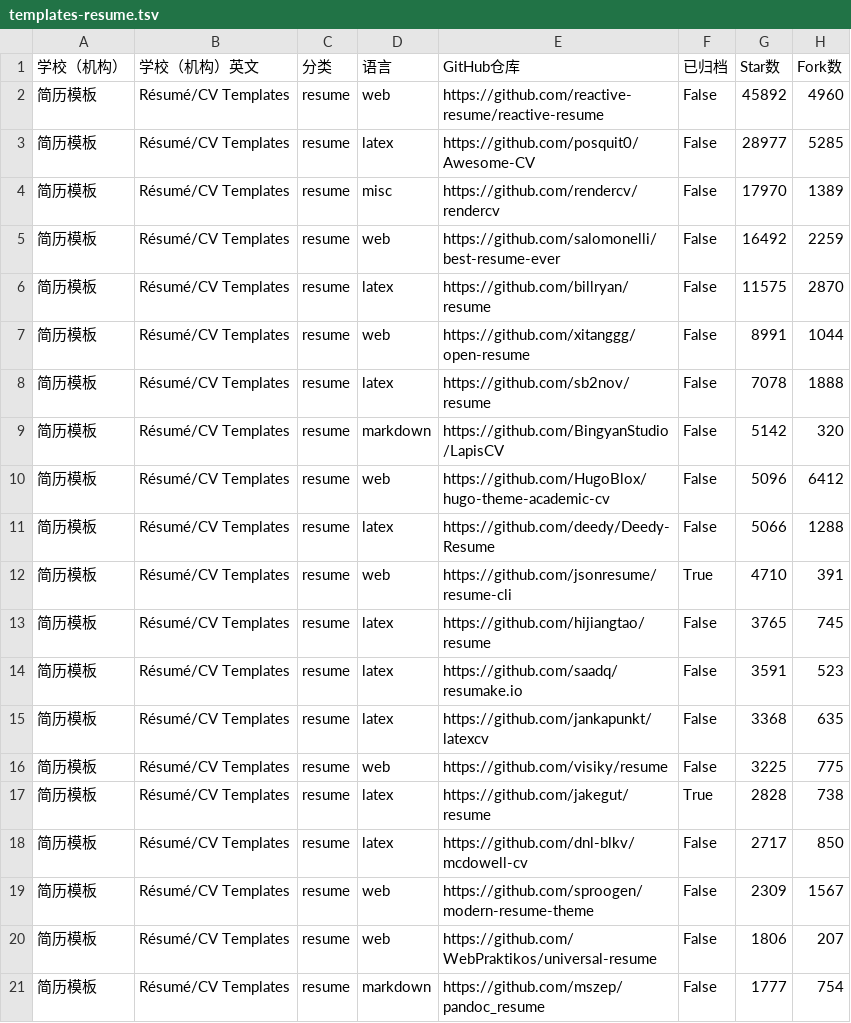
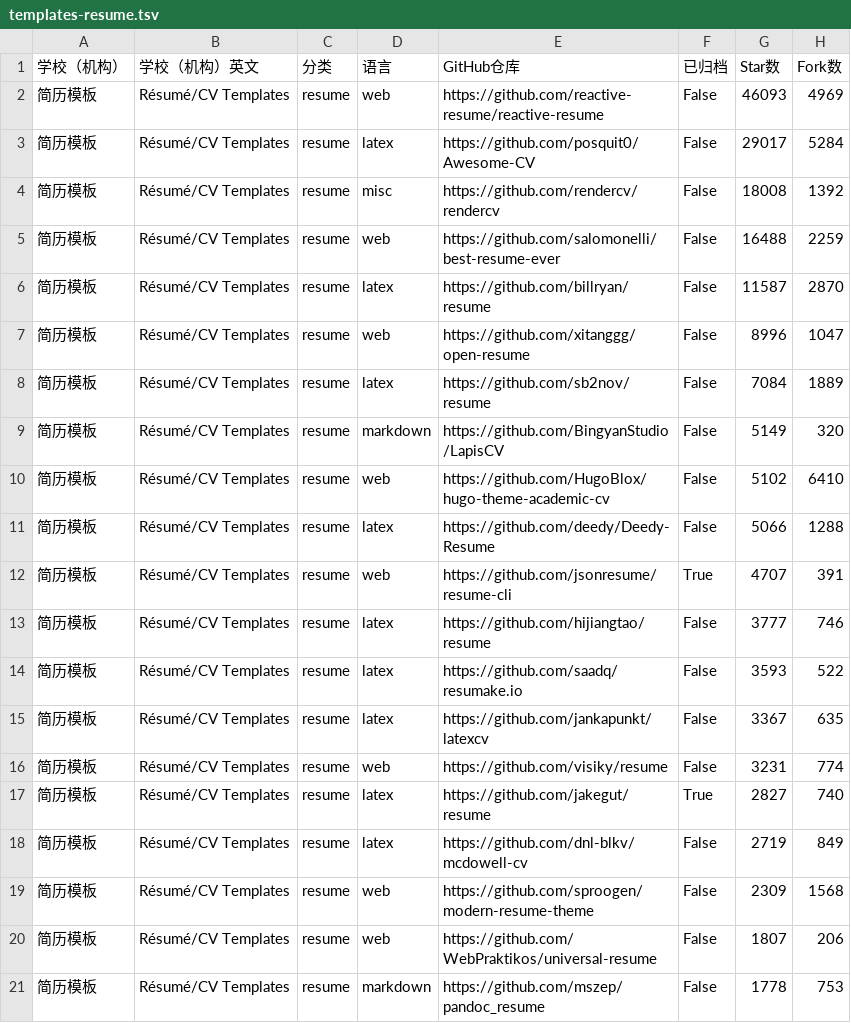
Before and after one commit to hantang/latex-templates, a TSV file: data/templates-resume.tsv, drawn as a sheet; only a part is shown; the diff covers the shown part only.

```diff
--- a/data/templates-resume.tsv
+++ b/data/templates-resume.tsv
@@ -1,21 +1,21 @@
 学校（机构）	学校（机构）英文	分类	语言	GitHub仓库	已归档	Star数	Fork数
-简历模板	Résumé/CV Templates	resume	web	https://github.com/reactive-resume/reactive-resume	False	45892	4960
-简历模板	Résumé/CV Templates	resume	latex	https://github.com/posquit0/Awesome-CV	False	28977	5285
-简历模板	Résumé/CV Templates	resume	misc	https://github.com/rendercv/rendercv	False	17970	1389
-简历模板	Résumé/CV Templates	resume	web	https://github.com/salomonelli/best-resume-ever	False	16492	2259
-简历模板	Résumé/CV Templates	resume	latex	https://github.com/billryan/resume	False	11575	2870
-简历模板	Résumé/CV Templates	resume	web	https://github.com/xitanggg/open-resume	False	8991	1044
-简历模板	Résumé/CV Templates	resume	latex	https://github.com/sb2nov/resume	False	7078	1888
-简历模板	Résumé/CV Templates	resume	markdown	https://github.com/BingyanStudio/LapisCV	False	5142	320
-简历模板	Résumé/CV Templates	resume	web	https://github.com/HugoBlox/hugo-theme-academic-cv	False	5096	6412
+简历模板	Résumé/CV Templates	resume	web	https://github.com/reactive-resume/reactive-resume	False	46093	4969
+简历模板	Résumé/CV Templates	resume	latex	https://github.com/posquit0/Awesome-CV	False	29017	5284
+简历模板	Résumé/CV Templates	resume	misc	https://github.com/rendercv/rendercv	False	18008	1392
+简历模板	Résumé/CV Templates	resume	web	https://github.com/salomonelli/best-resume-ever	False	16488	2259
+简历模板	Résumé/CV Templates	resume	latex	https://github.com/billryan/resume	False	11587	2870
+简历模板	Résumé/CV Templates	resume	web	https://github.com/xitanggg/open-resume	False	8996	1047
+简历模板	Résumé/CV Templates	resume	latex	https://github.com/sb2nov/resume	False	7084	1889
+简历模板	Résumé/CV Templates	resume	markdown	https://github.com/BingyanStudio/LapisCV	False	5149	320
+简历模板	Résumé/CV Templates	resume	web	https://github.com/HugoBlox/hugo-theme-academic-cv	False	5102	6410
 简历模板	Résumé/CV Templates	resume	latex	https://github.com/deedy/Deedy-Resume	False	5066	1288
-简历模板	Résumé/CV Templates	resume	web	https://github.com/jsonresume/resume-cli	True	4710	391
-简历模板	Résumé/CV Templates	resume	latex	https://github.com/hijiangtao/resume	False	3765	745
-简历模板	Résumé/CV Templates	resume	latex	https://github.com/saadq/resumake.io	False	3591	523
-简历模板	Résumé/CV Templates	resume	latex	https://github.com/jankapunkt/latexcv	False	3368	635
-简历模板	Résumé/CV Templates	resume	web	https://github.com/visiky/resume	False	3225	775
-简历模板	Résumé/CV Templates	resume	latex	https://github.com/jakegut/resume	True	2828	738
-简历模板	Résumé/CV Templates	resume	latex	https://github.com/dnl-blkv/mcdowell-cv	False	2717	850
-简历模板	Résumé/CV Templates	resume	web	https://github.com/sproogen/modern-resume-theme	False	2309	1567
-简历模板	Résumé/CV Templates	resume	web	https://github.com/WebPraktikos/universal-resume	False	1806	207
-简历模板	Résumé/CV Templates	resume	markdown	https://github.com/mszep/pandoc_resume	False	1777	754
+简历模板	Résumé/CV Templates	resume	web	https://github.com/jsonresume/resume-cli	True	4707	391
+简历模板	Résumé/CV Templates	resume	latex	https://github.com/hijiangtao/resume	False	3777	746
+简历模板	Résumé/CV Templates	resume	latex	https://github.com/saadq/resumake.io	False	3593	522
+简历模板	Résumé/CV Templates	resume	latex	https://github.com/jankapunkt/latexcv	False	3367	635
+简历模板	Résumé/CV Templates	resume	web	https://github.com/visiky/resume	False	3231	774
+简历模板	Résumé/CV Templates	resume	latex	https://github.com/jakegut/resume	True	2827	740
+简历模板	Résumé/CV Templates	resume	latex	https://github.com/dnl-blkv/mcdowell-cv	False	2719	849
+简历模板	Résumé/CV Templates	resume	web	https://github.com/sproogen/modern-resume-theme	False	2309	1568
+简历模板	Résumé/CV Templates	resume	web	https://github.com/WebPraktikos/universal-resume	False	1807	206
+简历模板	Résumé/CV Templates	resume	markdown	https://github.com/mszep/pandoc_resume	False	1778	753
```
Also changed, not shown: 3 added rows, 3 removed rows and 43 edited cells elsewhere in this file, data/templates.tsv, 4 other files.
